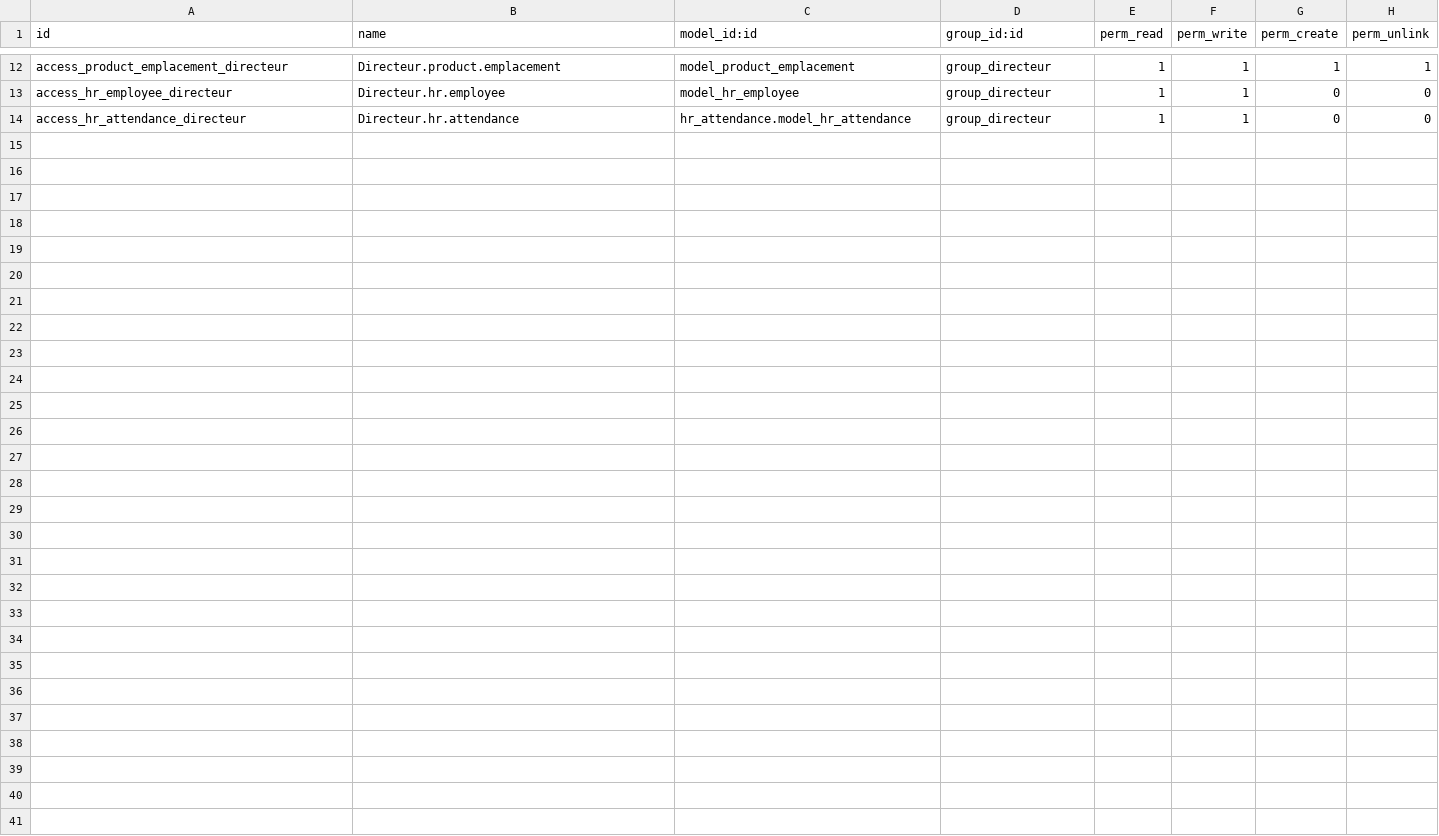
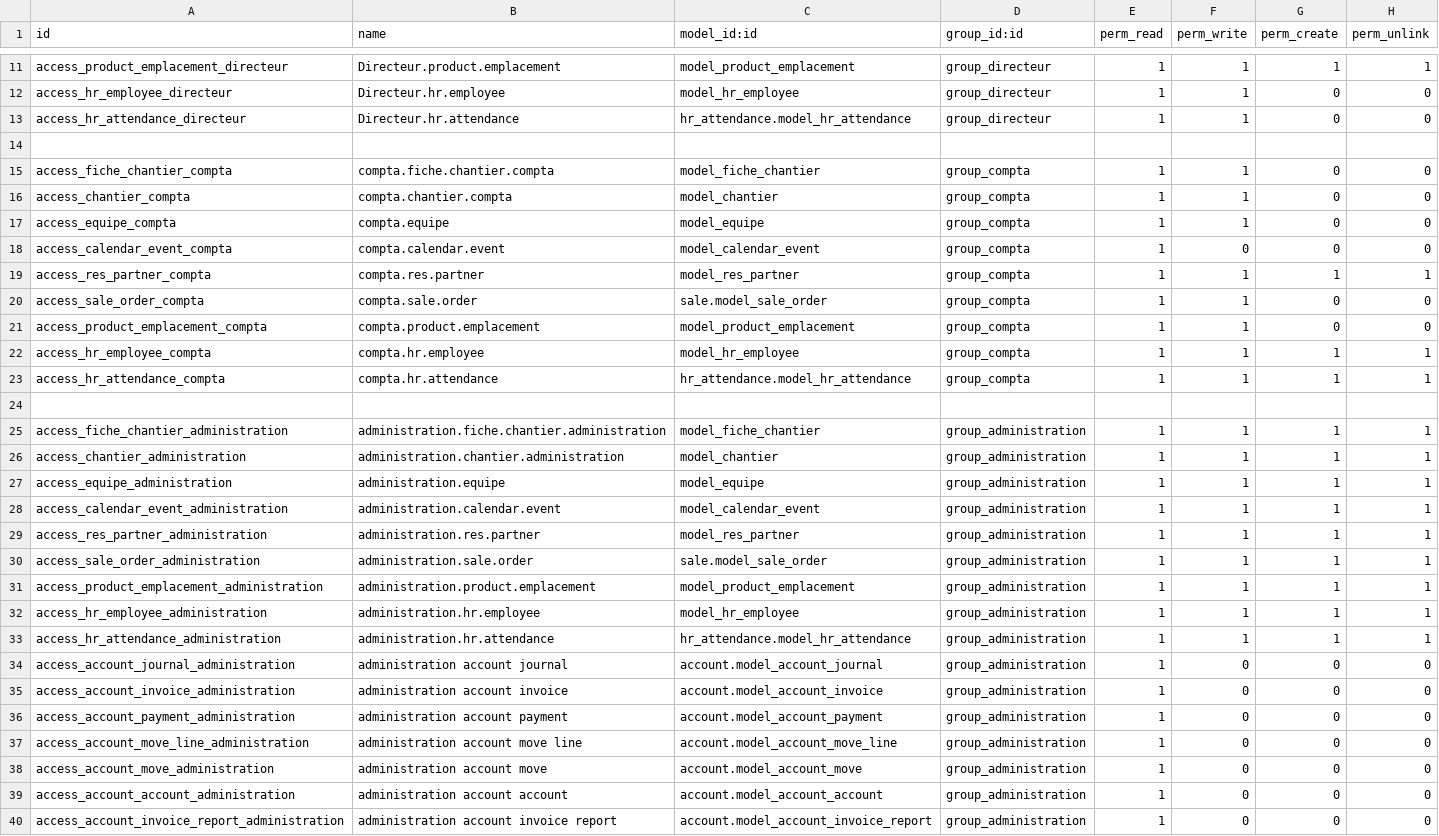
Before and after one commit to sdaguet/tempo, a CSV file: security/ir.model.access.csv, drawn as a sheet; only a part is shown, gaps mark what is left out; the diff covers the shown part only; the diff names each change by its address in the sheet, - before the commit and + after, or states it on an @@ line.

Commit message:
[ADD]security rules administration+compta

```diff
--- a/security/ir.model.access.csv
+++ b/security/ir.model.access.csv
+row 14: (empty)
+row 15: access_fiche_chantier_compta | compta.fiche.chantier.compta | model_fiche_chantier | group_compta | 1 | 1 | 0 | 0
+row 16: access_chantier_compta | compta.chantier.compta | model_chantier | group_compta | 1 | 1 | 0 | 0
+row 17: access_equipe_compta | compta.equipe | model_equipe | group_compta | 1 | 1 | 0 | 0
+row 18: access_calendar_event_compta | compta.calendar.event | model_calendar_event | group_compta | 1 | 0 | 0 | 0
+row 19: access_res_partner_compta | compta.res.partner | model_res_partner | group_compta | 1 | 1 | 1 | 1
+row 20: access_sale_order_compta | compta.sale.order | sale.model_sale_order | group_compta | 1 | 1 | 0 | 0
+row 21: access_product_emplacement_compta | compta.product.emplacement | model_product_emplacement | group_compta | 1 | 1 | 0 | 0
+row 22: access_hr_employee_compta | compta.hr.employee | model_hr_employee | group_compta | 1 | 1 | 1 | 1
+row 23: access_hr_attendance_compta | compta.hr.attendance | hr_attendance.model_hr_attendance | group_compta | 1 | 1 | 1 | 1
+row 24: (empty)
+row 25: access_fiche_chantier_administration | administration.fiche.chantier.administration | model_fiche_chantier | group_administration | 1 | 1 | 1 | 1
+row 26: access_chantier_administration | administration.chantier.administration | model_chantier | group_administration | 1 | 1 | 1 | 1
+row 27: access_equipe_administration | administration.equipe | model_equipe | group_administration | 1 | 1 | 1 | 1
+row 28: access_calendar_event_administration | administration.calendar.event | model_calendar_event | group_administration | 1 | 1 | 1 | 1
+row 29: access_res_partner_administration | administration.res.partner | model_res_partner | group_administration | 1 | 1 | 1 | 1
+row 30: access_sale_order_administration | administration.sale.order | sale.model_sale_order | group_administration | 1 | 1 | 1 | 1
+row 31: access_product_emplacement_administration | administration.product.emplacement | model_product_emplacement | group_administration | 1 | 1 | 1 | 1
+row 32: access_hr_employee_administration | administration.hr.employee | model_hr_employee | group_administration | 1 | 1 | 1 | 1
+row 33: access_hr_attendance_administration | administration.hr.attendance | hr_attendance.model_hr_attendance | group_administration | 1 | 1 | 1 | 1
+row 34: access_account_journal_administration | administration account journal | account.model_account_journal | group_administration | 1 | 0 | 0 | 0
+row 35: access_account_invoice_administration | administration account invoice | account.model_account_invoice | group_administration | 1 | 0 | 0 | 0
+row 36: access_account_payment_administration | administration account payment | account.model_account_payment | group_administration | 1 | 0 | 0 | 0
+row 37: access_account_move_line_administration | administration account move line | account.model_account_move_line | group_administration | 1 | 0 | 0 | 0
+row 38: access_account_move_administration | administration account move | account.model_account_move | group_administration | 1 | 0 | 0 | 0
+row 39: access_account_account_administration | administration account account | account.model_account_account | group_administration | 1 | 0 | 0 | 0
+row 40: access_account_invoice_report_administration | administration account invoice report | account.model_account_invoice_report | group_administration | 1 | 0 | 0 | 0
```
Also changed, not shown: 1 removed row elsewhere in this file, 1 other file.
